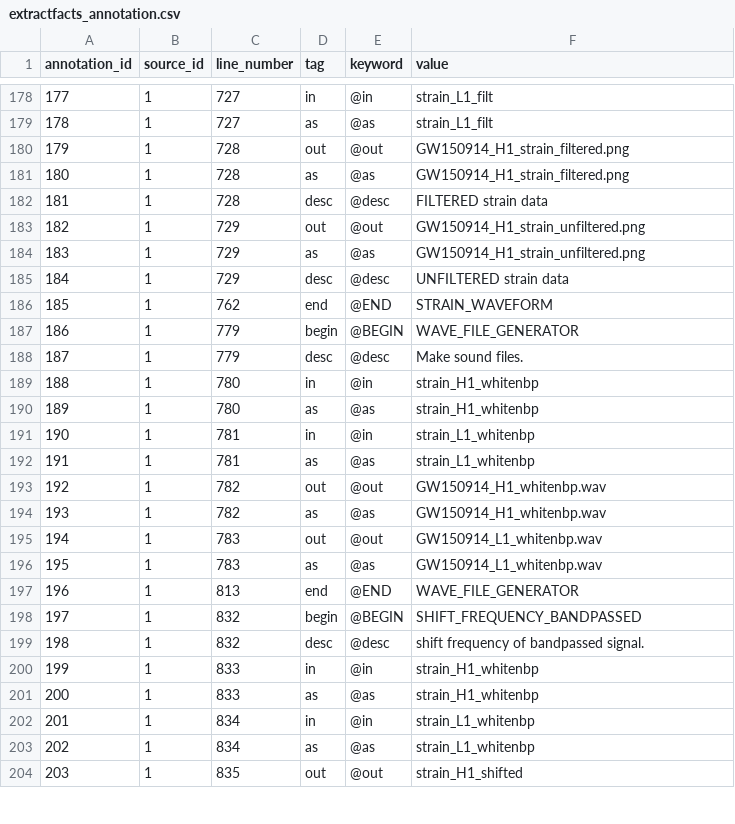
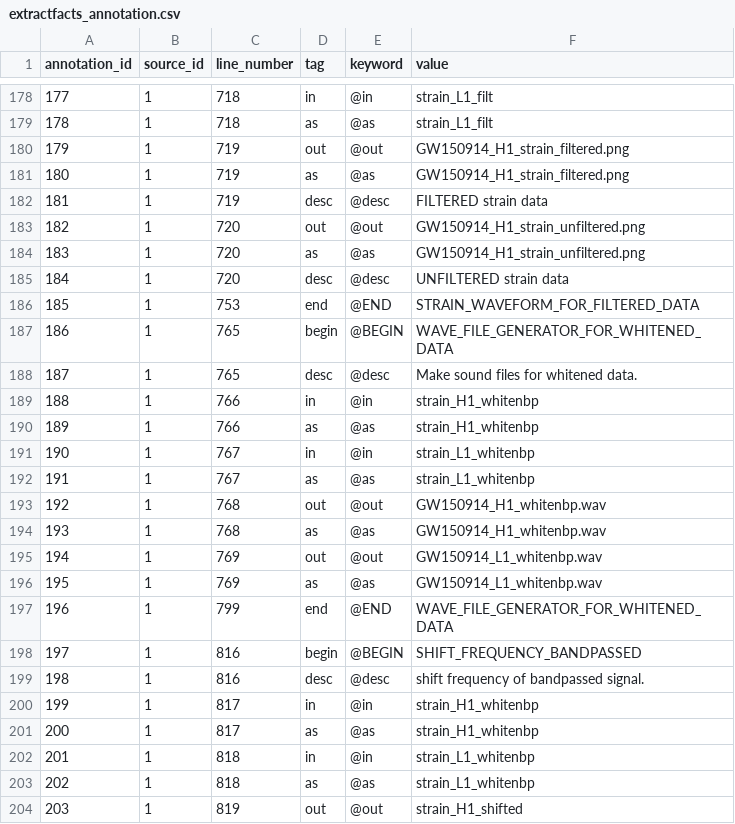
Before and after one commit to LBJ-Wade/ligo, a CSV file: csv/extractfacts_annotation.csv, drawn as a sheet; only a part is shown, gaps mark what is left out; the diff covers the shown part only.

```diff
--- a/csv/extractfacts_annotation.csv
+++ b/csv/extractfacts_annotation.csv
@@ -178,27 +178,27 @@ annotation_id,source_id,line_number,tag,keyword,value
-177,1,727,in,@in,strain_L1_filt
-178,1,727,as,@as,strain_L1_filt
-179,1,728,out,@out,GW150914_H1_strain_filtered.png
-180,1,728,as,@as,GW150914_H1_strain_filtered.png
-181,1,728,desc,@desc,FILTERED strain data
-182,1,729,out,@out,GW150914_H1_strain_unfiltered.png
-183,1,729,as,@as,GW150914_H1_strain_unfiltered.png
-184,1,729,desc,@desc,UNFILTERED strain data
-185,1,762,end,@END,STRAIN_WAVEFORM
-186,1,779,begin,@BEGIN,WAVE_FILE_GENERATOR
-187,1,779,desc,@desc,Make sound files.
-188,1,780,in,@in,strain_H1_whitenbp
-189,1,780,as,@as,strain_H1_whitenbp
-190,1,781,in,@in,strain_L1_whitenbp
-191,1,781,as,@as,strain_L1_whitenbp
-192,1,782,out,@out,GW150914_H1_whitenbp.wav
-193,1,782,as,@as,GW150914_H1_whitenbp.wav
-194,1,783,out,@out,GW150914_L1_whitenbp.wav
-195,1,783,as,@as,GW150914_L1_whitenbp.wav
-196,1,813,end,@END,WAVE_FILE_GENERATOR
-197,1,832,begin,@BEGIN,SHIFT_FREQUENCY_BANDPASSED
-198,1,832,desc,@desc,shift frequency of bandpassed signal.
-199,1,833,in,@in,strain_H1_whitenbp
-200,1,833,as,@as,strain_H1_whitenbp
-201,1,834,in,@in,strain_L1_whitenbp
-202,1,834,as,@as,strain_L1_whitenbp
-203,1,835,out,@out,strain_H1_shifted
+177,1,718,in,@in,strain_L1_filt
+178,1,718,as,@as,strain_L1_filt
+179,1,719,out,@out,GW150914_H1_strain_filtered.png
+180,1,719,as,@as,GW150914_H1_strain_filtered.png
+181,1,719,desc,@desc,FILTERED strain data
+182,1,720,out,@out,GW150914_H1_strain_unfiltered.png
+183,1,720,as,@as,GW150914_H1_strain_unfiltered.png
+184,1,720,desc,@desc,UNFILTERED strain data
+185,1,753,end,@END,STRAIN_WAVEFORM_FOR_FILTERED_DATA
+186,1,765,begin,@BEGIN,WAVE_FILE_GENERATOR_FOR_WHITENED_DATA
+187,1,765,desc,@desc,Make sound files for whitened data.
+188,1,766,in,@in,strain_H1_whitenbp
+189,1,766,as,@as,strain_H1_whitenbp
+190,1,767,in,@in,strain_L1_whitenbp
+191,1,767,as,@as,strain_L1_whitenbp
+192,1,768,out,@out,GW150914_H1_whitenbp.wav
+193,1,768,as,@as,GW150914_H1_whitenbp.wav
+194,1,769,out,@out,GW150914_L1_whitenbp.wav
+195,1,769,as,@as,GW150914_L1_whitenbp.wav
+196,1,799,end,@END,WAVE_FILE_GENERATOR_FOR_WHITENED_DATA
+197,1,816,begin,@BEGIN,SHIFT_FREQUENCY_BANDPASSED
+198,1,816,desc,@desc,shift frequency of bandpassed signal.
+199,1,817,in,@in,strain_H1_whitenbp
+200,1,817,as,@as,strain_H1_whitenbp
+201,1,818,in,@in,strain_L1_whitenbp
+202,1,818,as,@as,strain_L1_whitenbp
+203,1,819,out,@out,strain_H1_shifted
```
Also changed, not shown: 78 edited cells elsewhere in this file, csv/modelfacts_port.csv, csv/modelfacts_program.csv, 5 other files.
